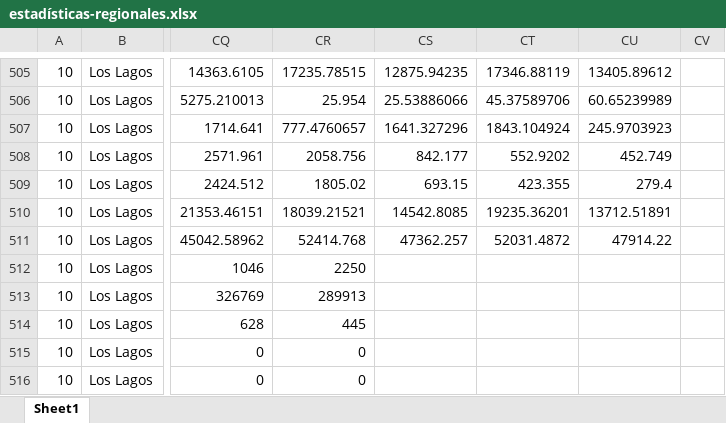
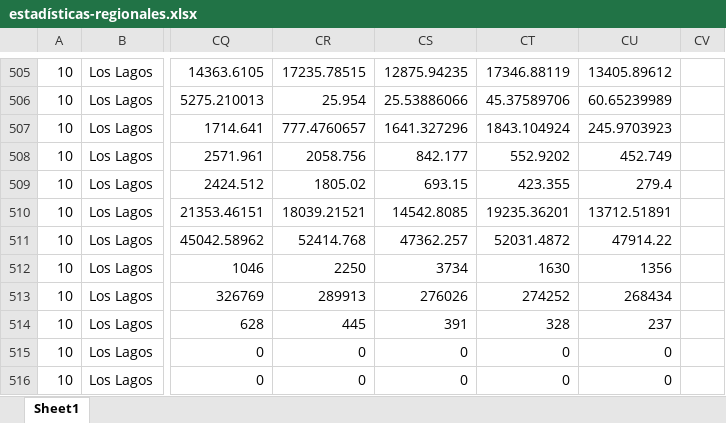
Before and after one commit to Sud-Austral/EstadisticasRegionales, an Excel workbook: Estadísticas Regionales/estadísticas-regionales.xlsx, sheet Sheet1, drawn as a sheet; only a part is shown, gaps mark what is left out; values as stored, in another font and other column widths than the file's, no borders; the diff covers the shown part only; the diff names each change by its address in the sheet, - before the commit and + after, or states it on an @@ line.

```diff
--- a/Estadísticas Regionales/estadísticas-regionales.xlsx (sheet Sheet1)
+++ b/Estadísticas Regionales/estadísticas-regionales.xlsx (sheet Sheet1)
-CS512: (empty)
+CS512: 3734
-CT512: (empty)
+CT512: 1630
-CU512: (empty)
+CU512: 1356
-CS513: (empty)
+CS513: 276026
-CT513: (empty)
+CT513: 274252
-CU513: (empty)
+CU513: 268434
-CS514: (empty)
+CS514: 391
-CT514: (empty)
+CT514: 328
-CU514: (empty)
+CU514: 237
-CS515:CS516: (empty)
+CS515:CS516: 0
-CT515:CT516: (empty)
+CT515:CT516: 0
-CU515:CU516: (empty)
+CU515:CU516: 0
```
Also changed, not shown: 136 edited cells elsewhere in this sheet, 1 other file.
